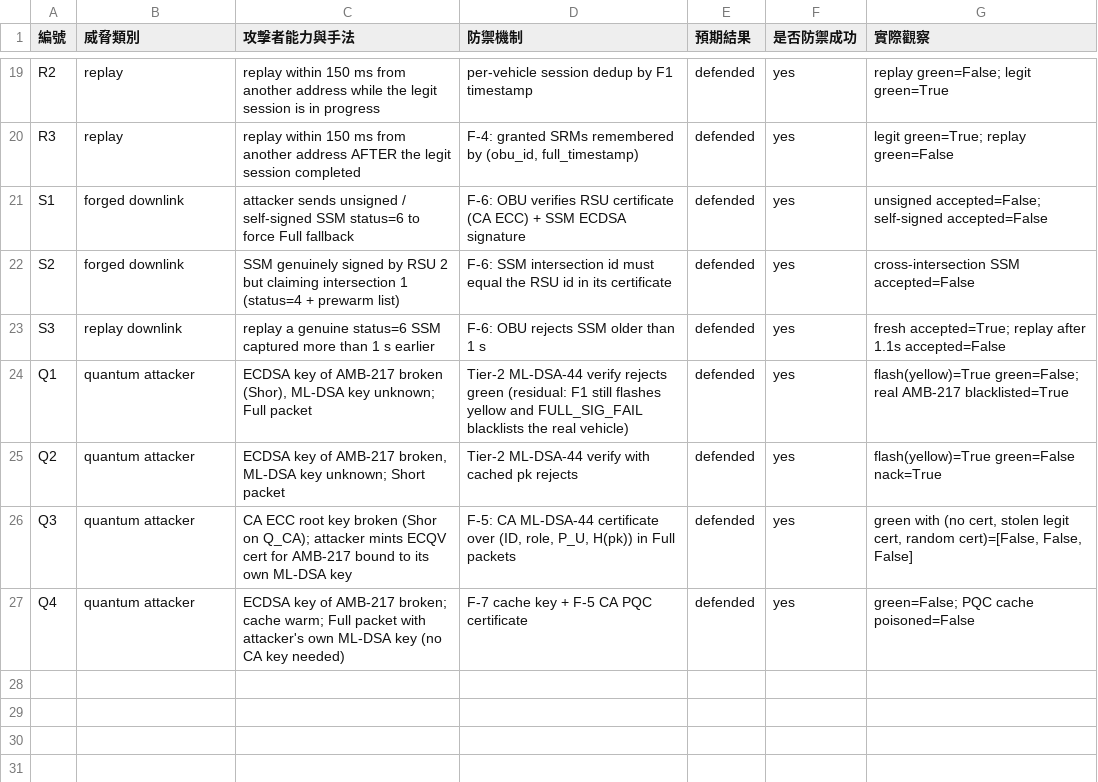
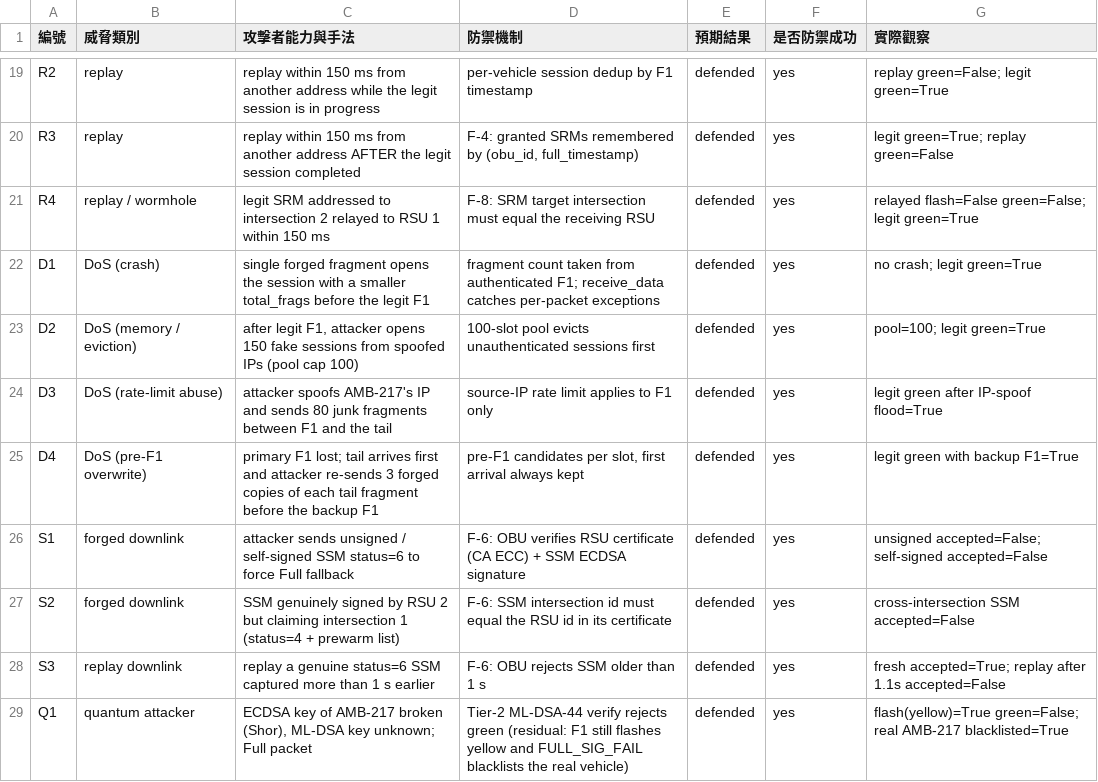
Before and after one commit to MikanLord173/PQC-repo, a CSV file: security/results/attack_results.csv, drawn as a sheet; only a part is shown, gaps mark what is left out; the shorter side is filled out with more unchanged rows.

```diff
--- a/security/results/attack_results.csv
+++ b/security/results/attack_results.csv
@@ -20,2 +20,7 @@ R2,replay,replay within 150 ms from another address while the legit session is i
 R3,replay,replay within 150 ms from another address AFTER the legit session completed,"F-4: granted SRMs remembered by (obu_id, full_timestamp)",defended,yes,legit green=True; replay green=False
+R4,replay / wormhole,legit SRM addressed to intersection 2 relayed to RSU 1 within 150 ms,F-8: SRM target intersection must equal the receiving RSU,defended,yes,relayed flash=False green=False; legit green=True
+D1,DoS (crash),single forged fragment opens the session with a smaller total_frags before the legit F1,fragment count taken from authenticated F1; receive_data catches per-packet exceptions,defended,yes,no crash; legit green=True
+D2,DoS (memory / eviction),"after legit F1, attacker opens 150 fake sessions from spoofed IPs (pool cap 100)",100-slot pool evicts unauthenticated sessions first,defended,yes,pool=100; legit green=True
+D3,DoS (rate-limit abuse),attacker spoofs AMB-217's IP and sends 80 junk fragments between F1 and the tail,source-IP rate limit applies to F1 only,defended,yes,legit green after IP-spoof flood=True
+D4,DoS (pre-F1 overwrite),primary F1 lost; tail arrives first and attacker re-sends 3 forged copies of each tail fragment before the backup F1,"pre-F1 candidates per slot, first arrival always kept",defended,yes,legit green with backup F1=True
 S1,forged downlink,attacker sends unsigned / self-signed SSM status=6 to force Full fallback,F-6: OBU verifies RSU certificate (CA ECC) + SSM ECDSA signature,defended,yes,unsigned accepted=False; self-signed accepted=False
```
Also changed, not shown: 18 other files.
